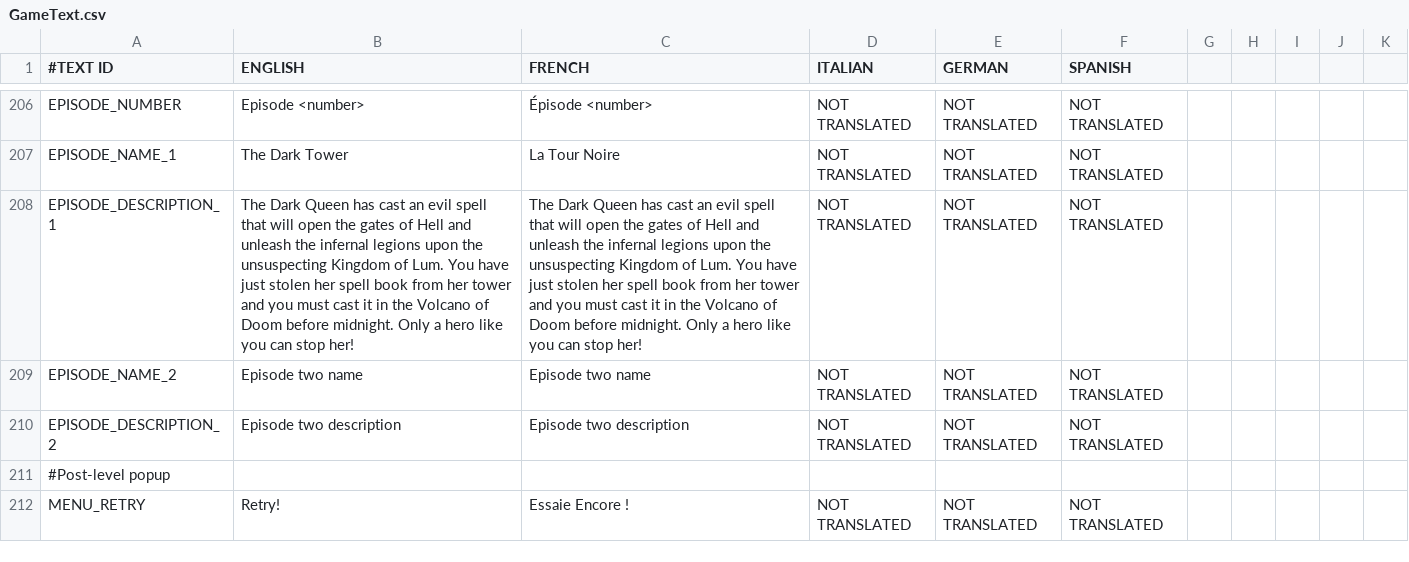
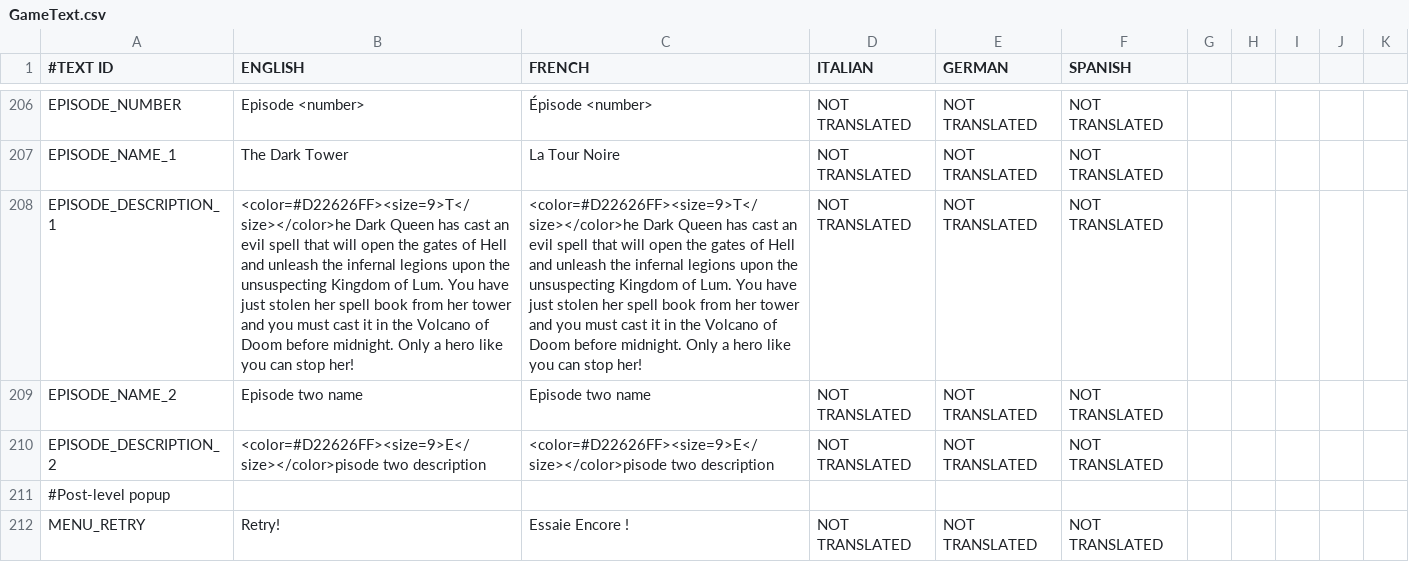
Before and after one commit to shahbazGamedev/Hero-s-Run, a CSV file: Assets/Resources/Localization/GameText.csv, drawn as a sheet; only a part is shown, gaps mark what is left out; the diff names each change by its address in the sheet, - before the commit and + after, or states it on an @@ line.

Commit message:
Various
- Don’t update the weather PS if camera is locked
- Added a land in water splash sound
- Commented out water footstep because annoying
- Tweaked vortex values. They are sweet!
- Fixed some bat eyes missing black texture
- Made first letter of episode popup description bigger

```diff
--- a/Assets/Resources/Localization/GameText.csv
+++ b/Assets/Resources/Localization/GameText.csv
-B208 (ENGLISH): The Dark Queen…
+B208 (ENGLISH): <color=#D22626FF><size=9>T</size></color>he Dark Queen…
-C208 (FRENCH): The Dark Queen…
+C208 (FRENCH): <color=#D22626FF><size=9>T</size></color>he Dark Queen…
-B210 (ENGLISH): Episode two description
+B210 (ENGLISH): <color=#D22626FF><size=9>E</size></color>pisode two description
-C210 (FRENCH): Episode two description
+C210 (FRENCH): <color=#D22626FF><size=9>E</size></color>pisode two description
```
Also changed, not shown: 14 other files.
